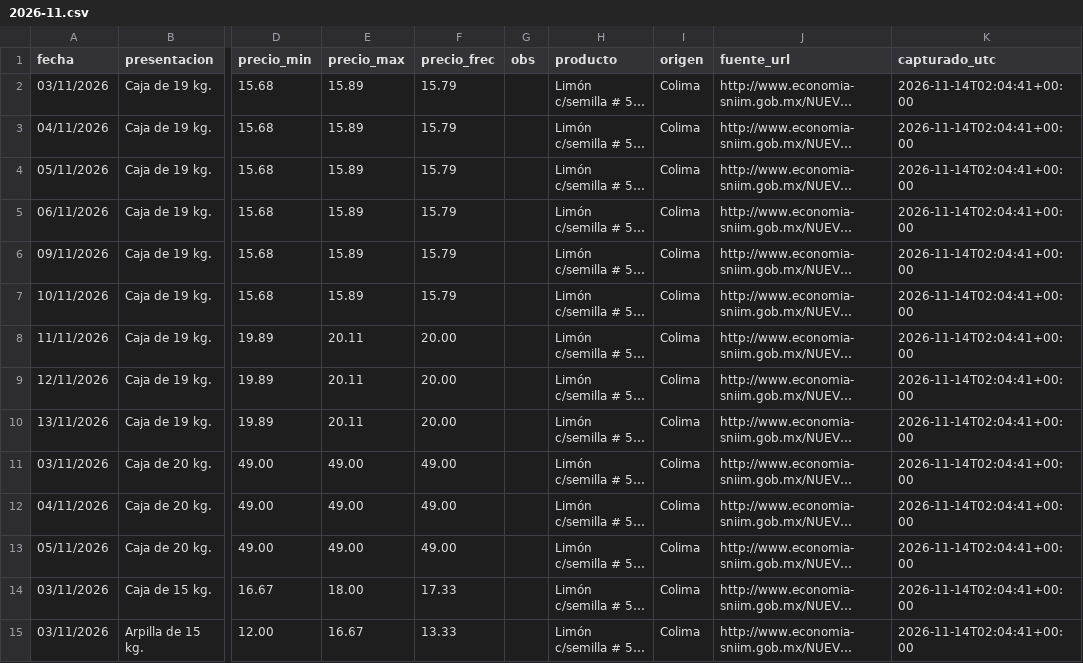
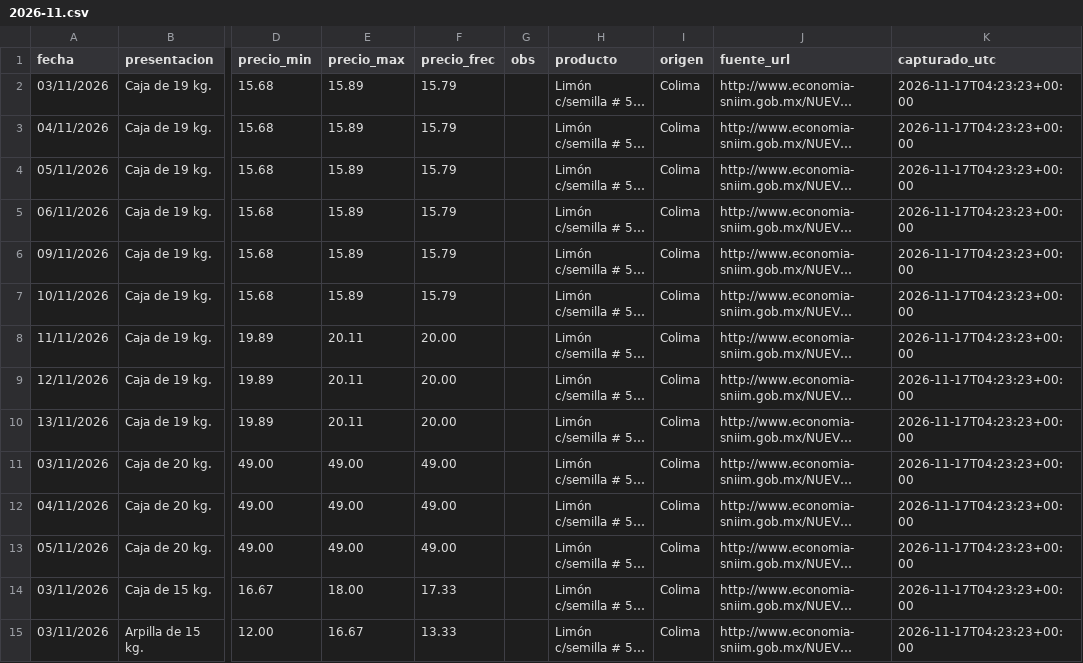
Before and after one commit to miumfree03-eng/trusted-data-lab-limon, a CSV file: data/bronce/sniim_limon/2026-11.csv, drawn as a sheet; only a part is shown, gaps mark what is left out; long unchanged cells end in …; the diff covers the shown part only; the diff names each change by its address in the sheet, - before the commit and + after, or states it on an @@ line.

```diff
--- a/data/bronce/sniim_limon/2026-11.csv
+++ b/data/bronce/sniim_limon/2026-11.csv
-K2:K15 (capturado_utc): 2026-11-14T02:04:41+00:00
+K2:K15 (capturado_utc): 2026-11-17T04:23:23+00:00
```
Also changed, not shown: 92 edited cells elsewhere in this file, data/bronce/_bitacora_capturas.csv, data/oro/limon_semanal_central.csv, 4 other files.
